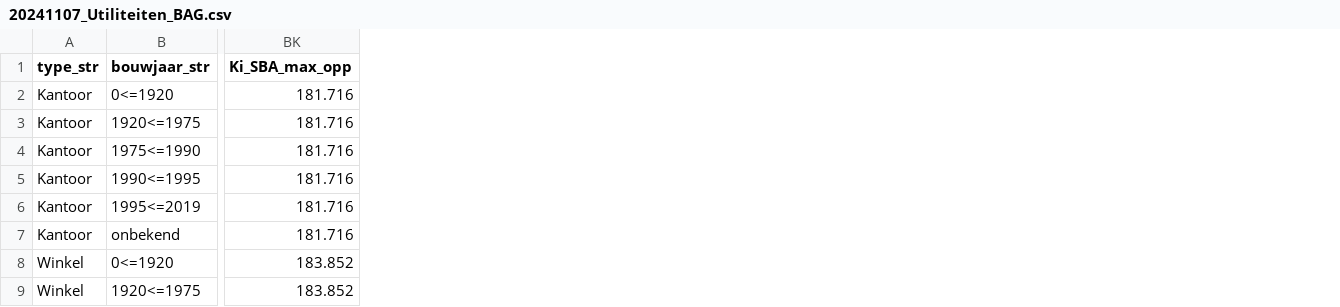
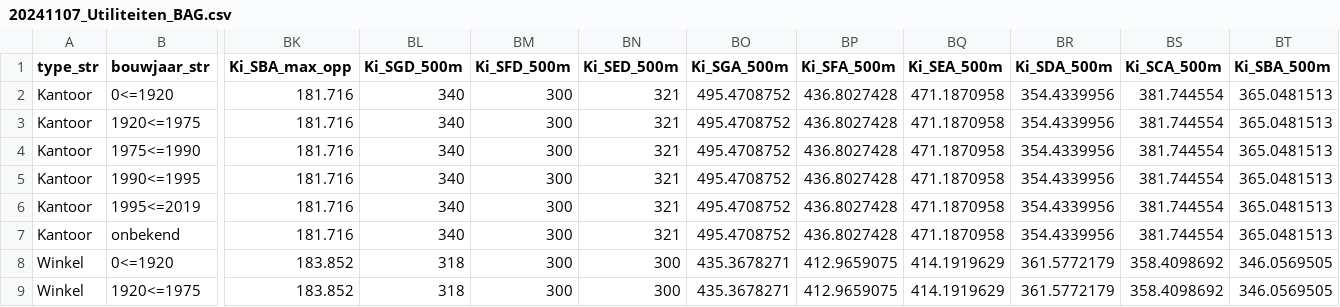
Before and after one commit to pbl-nl/model-vesta-public, a CSV file: data/20241107_Utiliteiten_BAG.csv, drawn as a sheet; only a part is shown, gaps mark what is left out; the diff names each change by its address in the sheet, - before the commit and + after, or states it on an @@ line.

```diff
--- a/data/20241107_Utiliteiten_BAG.csv
+++ b/data/20241107_Utiliteiten_BAG.csv
+column BL (Ki_SGD_500m), rows 2-9: 340 | 340 | 340 | 340 | 340 | 340 | 318 | 318
+column BM (Ki_SFD_500m), rows 2-9: all 300
+column BN (Ki_SED_500m), rows 2-9: 321 | 321 | 321 | 321 | 321 | 321 | 300 | 300
+column BO (Ki_SGA_500m), rows 2-9: 495.4708752 | 495.4708752 | 495.4708752 | 495.4708752 | 495.4708752 | 495.4708752 | 435.3678271 | 435.3678271
+column BP (Ki_SFA_500m), rows 2-9: 436.8027428 | 436.8027428 | 436.8027428 | 436.8027428 | 436.8027428 | 436.8027428 | 412.9659075 | 412.9659075
+column BQ (Ki_SEA_500m), rows 2-9: 471.1870958 | 471.1870958 | 471.1870958 | 471.1870958 | 471.1870958 | 471.1870958 | 414.1919629 | 414.1919629
+column BR (Ki_SDA_500m), rows 2-9: 354.4339956 | 354.4339956 | 354.4339956 | 354.4339956 | 354.4339956 | 354.4339956 | 361.5772179 | 361.5772179
+column BS (Ki_SCA_500m), rows 2-9: 381.744554 | 381.744554 | 381.744554 | 381.744554 | 381.744554 | 381.744554 | 358.4098692 | 358.4098692
+column BT (Ki_SBA_500m), rows 2-9: 365.0481513 | 365.0481513 | 365.0481513 | 365.0481513 | 365.0481513 | 365.0481513 | 346.0569505 | 346.0569505
```
Also changed, not shown: data/20241112_Woningen_BAG.csv, 4 other files.
